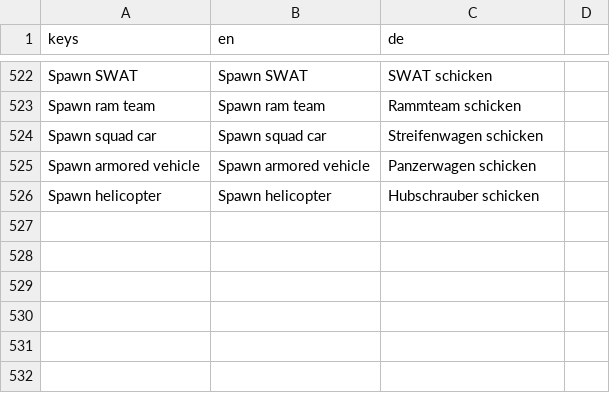
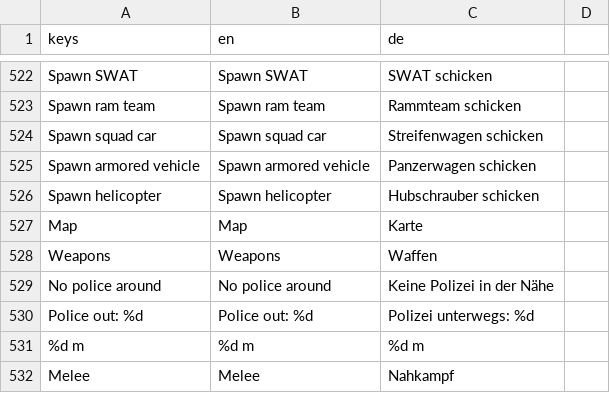
Before and after one commit to RaxMoth/LELEKENTENGAME, a CSV file: Assets/Localization/translations.csv, drawn as a sheet; only a part is shown, gaps mark what is left out.

```diff
--- a/Assets/Localization/translations.csv
+++ b/Assets/Localization/translations.csv
@@ -529 +529,7 @@ Spawn armored vehicle,Spawn armored vehicle,Panzerwagen schicken
 Spawn helicopter,Spawn helicopter,Hubschrauber schicken
+Map,Map,Karte
+Weapons,Weapons,Waffen
+No police around,No police around,Keine Polizei in der Nähe
+Police out: %d,Police out: %d,Polizei unterwegs: %d
+%d m,%d m,%d m
+Melee,Melee,Nahkampf
```
Also changed, not shown: 31 other files.
